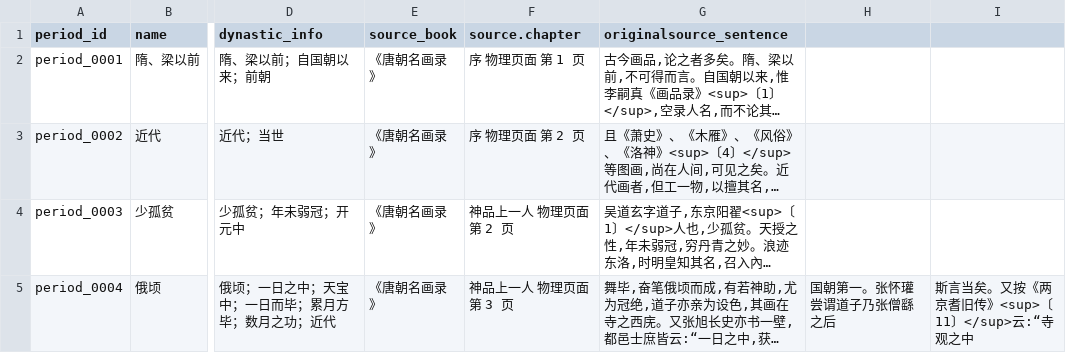
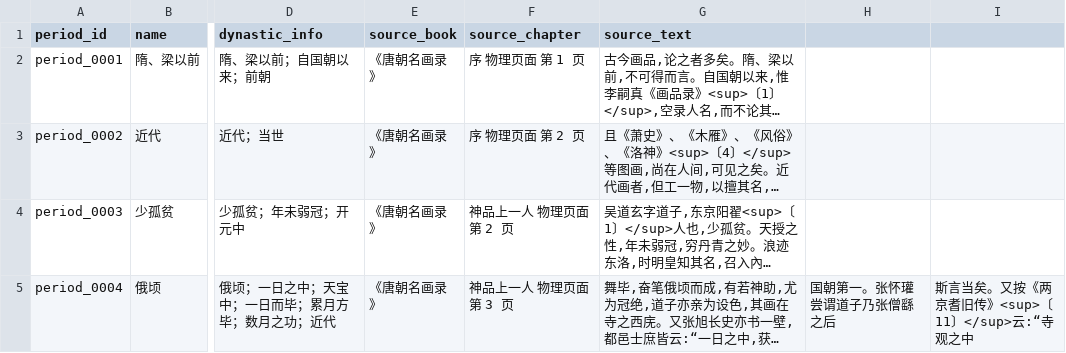
Before and after one commit to fengbaifan/Knowledge-Map-of-Chinese-Figure-Painting, a CSV file: 03-初步抽取/唐朝名画录/M1.1_时序本体.csv, drawn as a sheet; only a part is shown, gaps mark what is left out; long unchanged cells end in …; the diff names each change by its address in the sheet, - before the commit and + after, or states it on an @@ line.

```diff
--- a/03-初步抽取/唐朝名画录/M1.1_时序本体.csv
+++ b/03-初步抽取/唐朝名画录/M1.1_时序本体.csv
-F1: source.chapter
+F1: source_chapter
-G1: originalsource_sentence
+G1: source_text
```
Also changed, not shown: 03-初步抽取/唐朝名画录/M1.2_空间地理本体.csv, 03-初步抽取/圣朝名画评/1.2_空间地理本体.csv, 20 other files.
